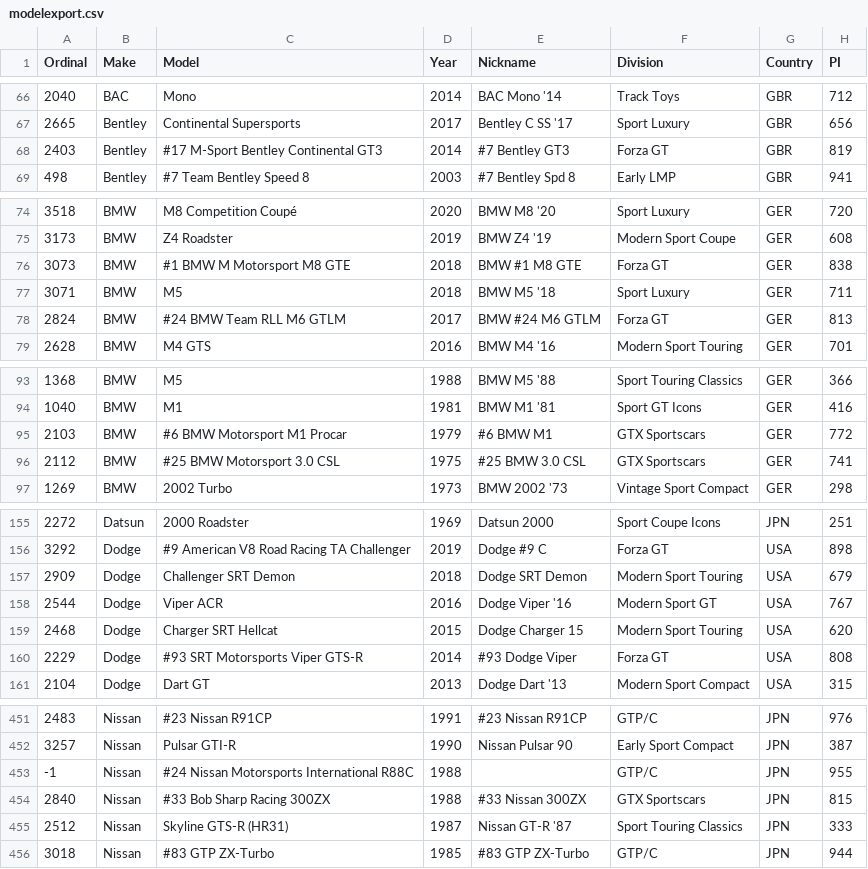
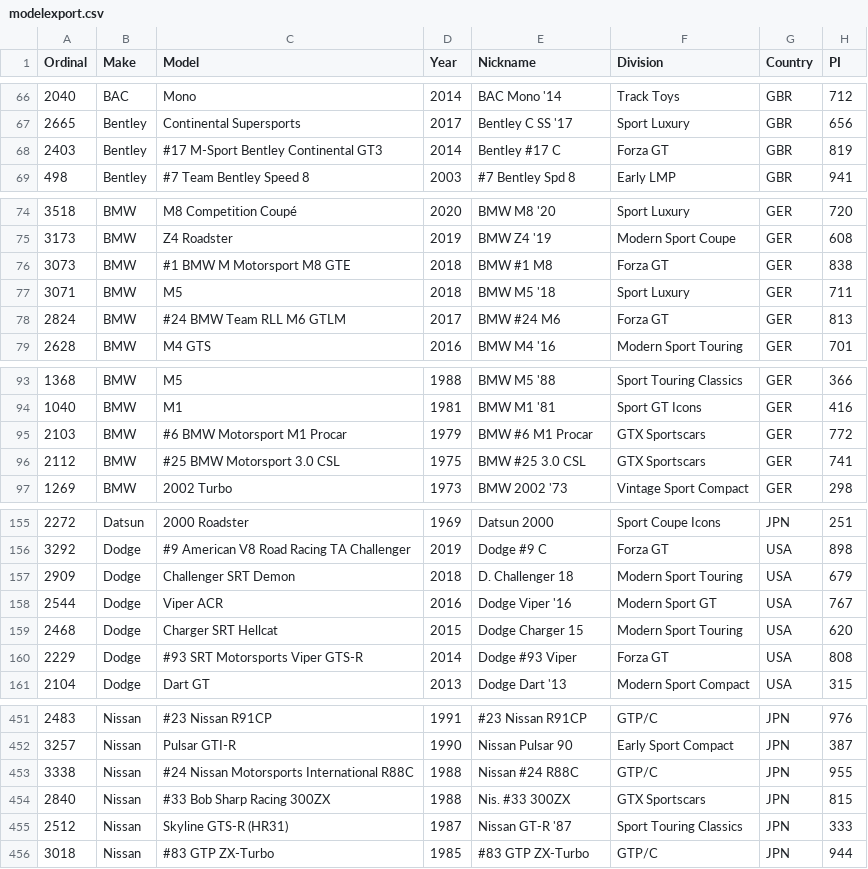
Before and after one commit to AmiralPatate/FM23Data, a CSV file: modelexport.csv, drawn as a sheet; only a part is shown, gaps mark what is left out; the diff covers the shown part only; the diff names each change by its address in the sheet, - before the commit and + after, or states it on an @@ line.

Commit message:
Nissan R88C

```diff
--- a/modelexport.csv
+++ b/modelexport.csv
-E68 (Nickname): #7 Bentley GT3
+E68 (Nickname): Bentley #17 C
-E76 (Nickname): BMW #1 M8 GTE
+E76 (Nickname): BMW #1 M8
-E78 (Nickname): BMW #24 M6 GTLM
+E78 (Nickname): BMW #24 M6
-E95 (Nickname): #6 BMW M1
+E95 (Nickname): BMW #6 M1 Procar
-E96 (Nickname): #25 BMW 3.0 CSL
+E96 (Nickname): BMW #25 3.0 CSL
-E157 (Nickname): Dodge SRT Demon
+E157 (Nickname): D. Challenger 18
-E160 (Nickname): #93 Dodge Viper
+E160 (Nickname): Dodge #93 Viper
-A453 (Ordinal): -1
+A453 (Ordinal): 3338
-E453 (Nickname): (empty)
+E453 (Nickname): Nissan #24 R88C
-E454 (Nickname): #33 Nissan 300ZX
+E454 (Nickname): Nis. #33 300ZX
```
Also changed, not shown: 19 edited cells elsewhere in this file, comparer.tsv.
